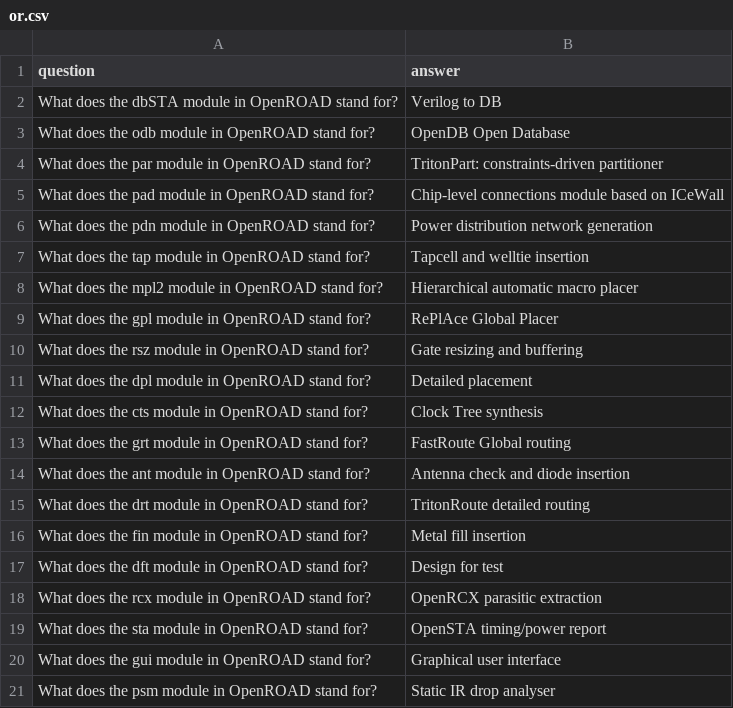
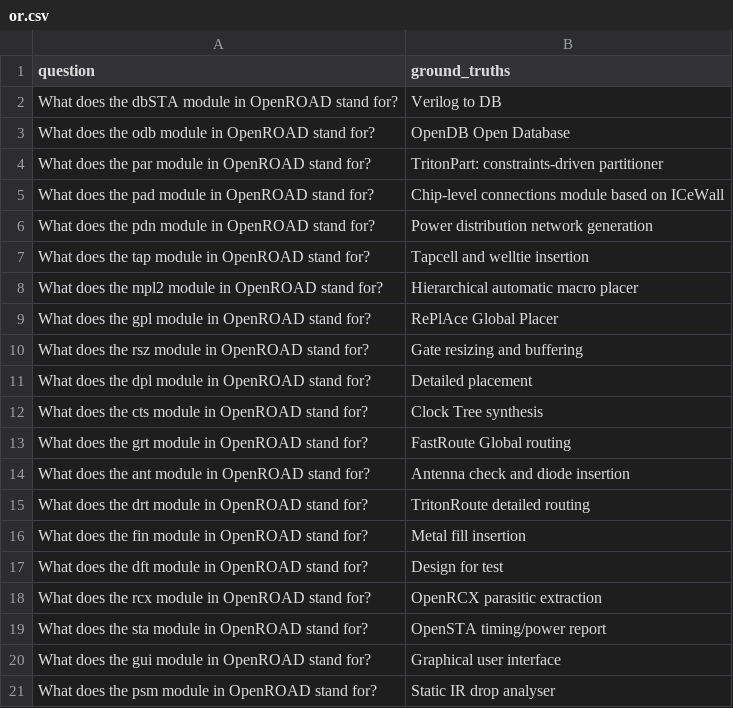
Before and after one commit to luarss/OpenROAD-assistant, a CSV file: evaluation/or.csv, drawn as a sheet.

```diff
--- a/evaluation/or.csv
+++ b/evaluation/or.csv
@@ -1,2 +1,2 @@
-question,answer
+question,ground_truths
 What does the dbSTA module in OpenROAD stand for?,Verilog to DB
```
Also changed, not shown: 5 other files.
